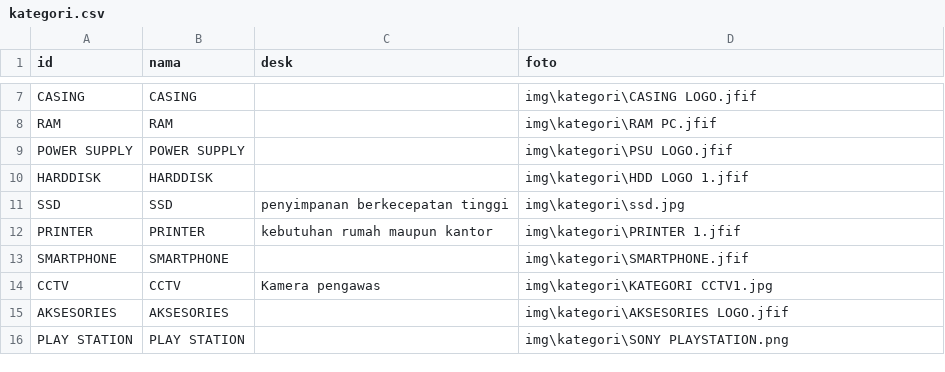
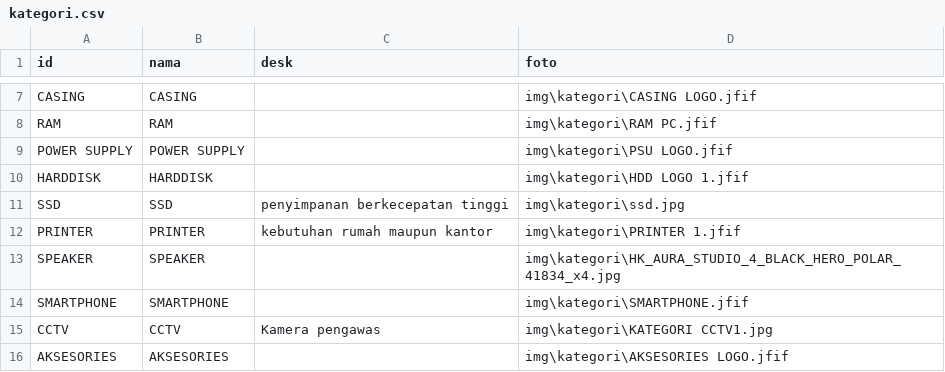
Before and after one commit to fendyfreelancestore/fendyfreelancestore, a CSV file: kategori.csv, drawn as a sheet; only a part is shown, gaps mark what is left out; the shorter side is filled out with more unchanged rows; the diff names each change by its address in the sheet, - before the commit and + after, or states it on an @@ line.

```diff
--- a/kategori.csv
+++ b/kategori.csv
+row 13: SPEAKER | SPEAKER |  | img\kategori\HK_AURA_STUDIO_4_BLACK_HERO_POLAR_41834_x4.jpg
```
Also changed, not shown: brand.csv, produk.csv.
